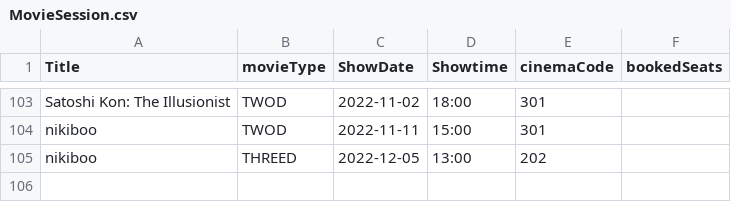
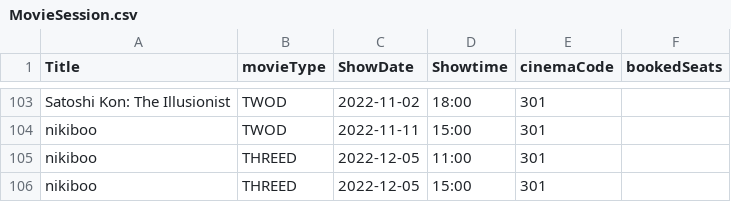
Before and after one commit to natisaver/Movie-Booking-System, a CSV file: src/Data/MovieSession.csv, drawn as a sheet; only a part is shown, gaps mark what is left out.

Commit message:
update & enter movie session DONE

```diff
--- a/src/Data/MovieSession.csv
+++ b/src/Data/MovieSession.csv
@@ -104,2 +104,3 @@ Satoshi Kon: The Illusionist,TWOD,2022-11-02,18:00,301,""
 nikiboo,TWOD,2022-11-11,15:00,301,""
-nikiboo,THREED,2022-12-05,13:00,202,""
+nikiboo,THREED,2022-12-05,11:00,301,""
+nikiboo,THREED,2022-12-05,15:00,301,""
```
Also changed, not shown: 2 other files.
